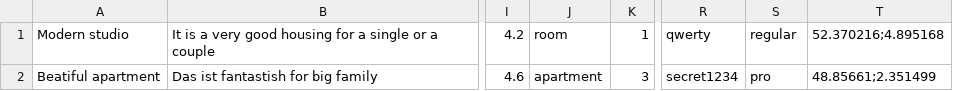
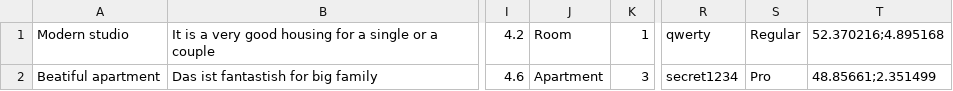
Before and after one commit to htmlacademy-nodejs-api/839417-six-cities-5, a TSV file: mocks/mock-data.tsv, drawn as a sheet; only a part is shown, gaps mark what is left out; the diff names each change by its address in the sheet, - before the commit and + after, or states it on an @@ line.

```diff
--- a/mocks/mock-data.tsv
+++ b/mocks/mock-data.tsv
-J1: room
+J1: Room
-S1: regular
+S1: Regular
-J2: apartment
+J2: Apartment
-S2: pro
+S2: Pro
```
Also changed, not shown: 4 other files.
